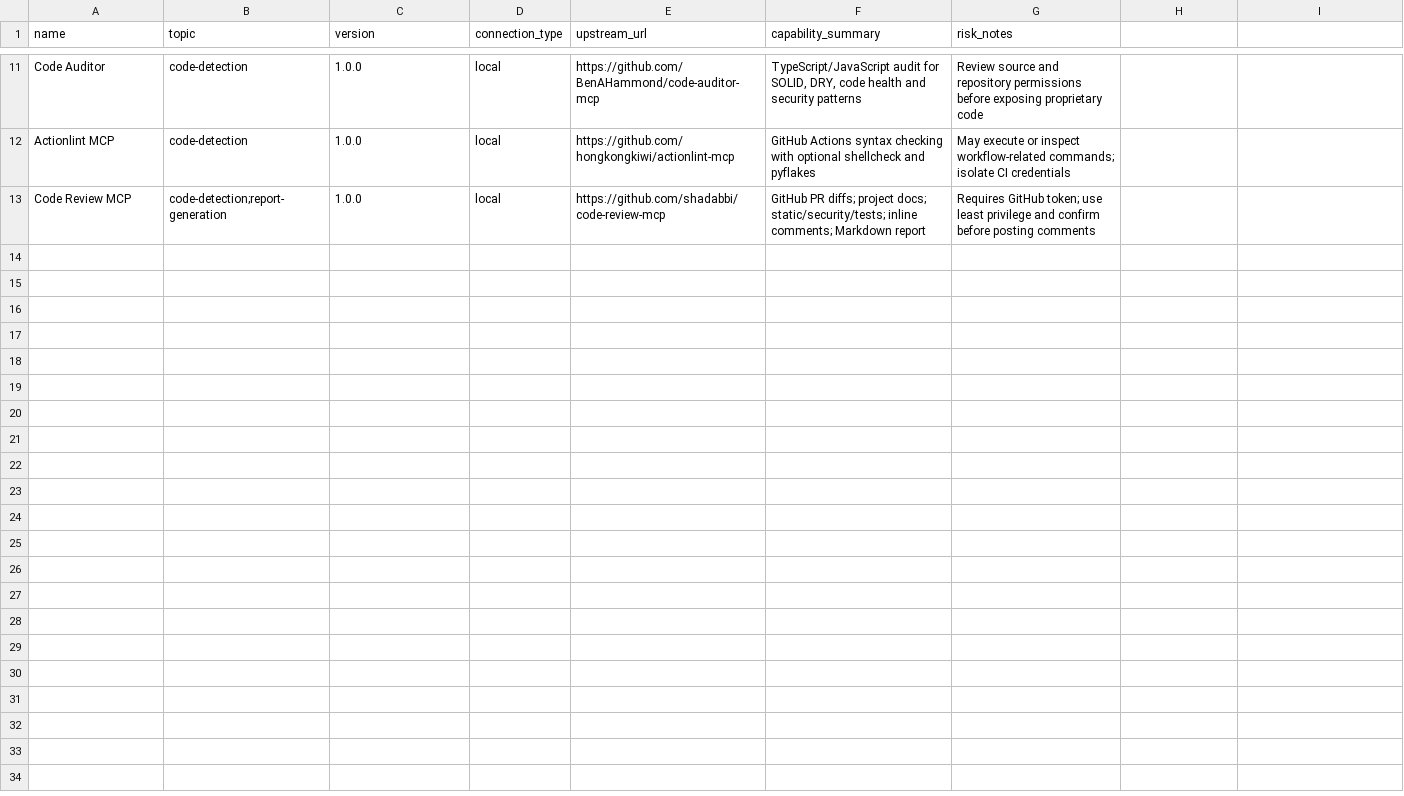
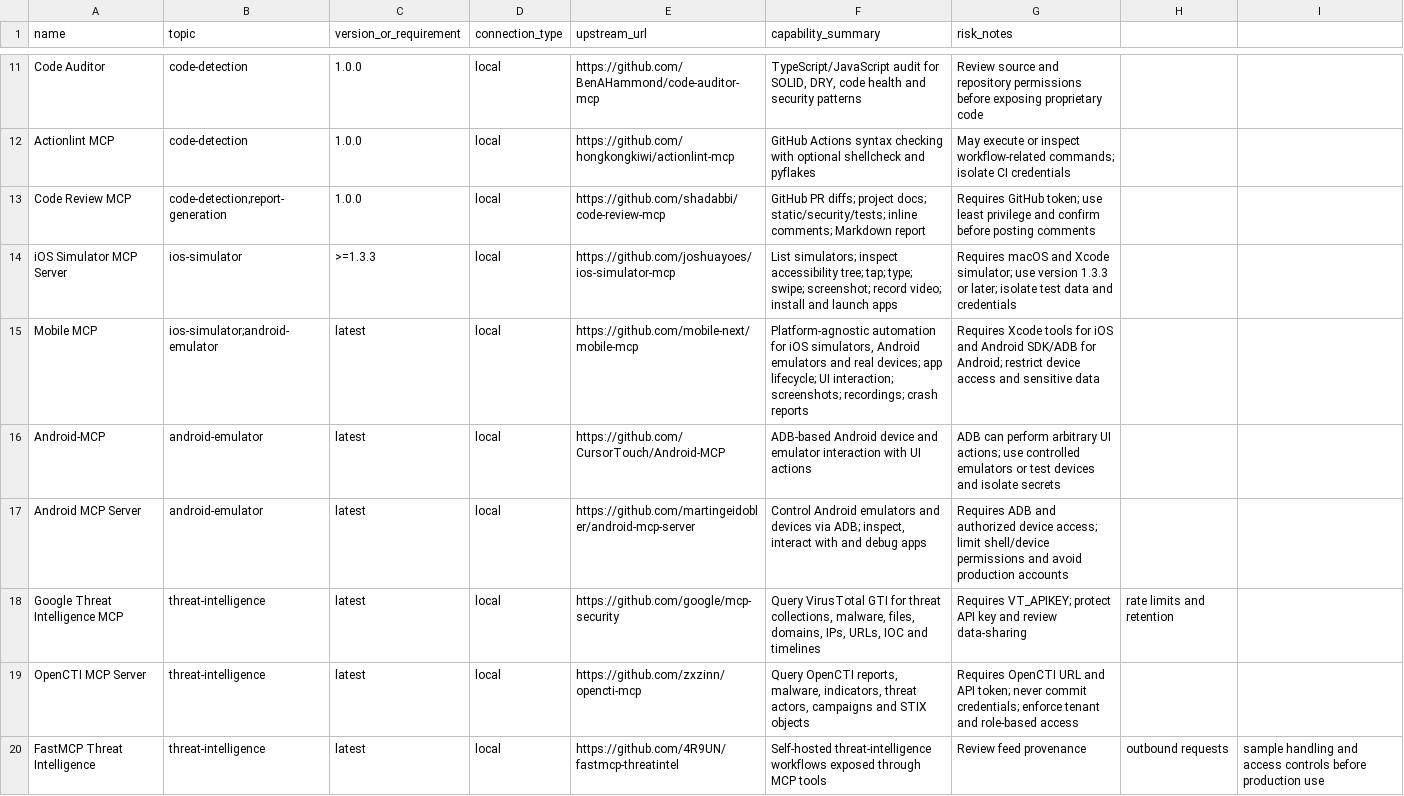
Before and after one commit to FuNianTongXue/AegisAI-MCP-Server, a CSV file: mcp-catalog.csv, drawn as a sheet; only a part is shown, gaps mark what is left out; the diff names each change by its address in the sheet, - before the commit and + after, or states it on an @@ line.

Commit message:
docs: add mobile and threat intelligence MCPs

```diff
--- a/mcp-catalog.csv
+++ b/mcp-catalog.csv
-C1: version
+C1: version_or_requirement
+row 14: iOS Simulator MCP Server | ios-simulator | >=1.3.3 | local | https://github.com/joshuayoes/ios-simulator-mcp | List simulators; inspect accessibility tree; tap; type; swipe; screenshot; record video; install and launch apps | Requires macOS and Xcode simulator; use version 1.3.3 or later; isolate test data and credentials
+row 15: Mobile MCP | ios-simulator;android-emulator | latest | local | https://github.com/mobile-next/mobile-mcp | Platform-agnostic automation for iOS simulators, Android emulators and real devices; app lifecycle; UI interaction; screenshots; recordings; crash reports | Requires Xcode tools for iOS and Android SDK/ADB for Android; restrict device access and sensitive data
+row 16: Android-MCP | android-emulator | latest | local | https://github.com/CursorTouch/Android-MCP | ADB-based Android device and emulator interaction with UI actions | ADB can perform arbitrary UI actions; use controlled emulators or test devices and isolate secrets
+row 17: Android MCP Server | android-emulator | latest | local | https://github.com/martingeidobler/android-mcp-server | Control Android emulators and devices via ADB; inspect, interact with and debug apps | Requires ADB and authorized device access; limit shell/device permissions and avoid production accounts
+row 18: Google Threat Intelligence MCP | threat-intelligence | latest | local | https://github.com/google/mcp-security | Query VirusTotal GTI for threat collections, malware, files, domains, IPs, URLs, IOC and timelines | Requires VT_APIKEY; protect API key and review data-sharing | rate limits and retention
+row 19: OpenCTI MCP Server | threat-intelligence | latest | local | https://github.com/zxzinn/opencti-mcp | Query OpenCTI reports, malware, indicators, threat actors, campaigns and STIX objects | Requires OpenCTI URL and API token; never commit credentials; enforce tenant and role-based access
+row 20: FastMCP Threat Intelligence | threat-intelligence | latest | local | https://github.com/4R9UN/fastmcp-threatintel | Self-hosted threat-intelligence workflows exposed through MCP tools | Review feed provenance | outbound requests | sample handling and access controls before production use
```
Also changed, not shown: 3 other files.
